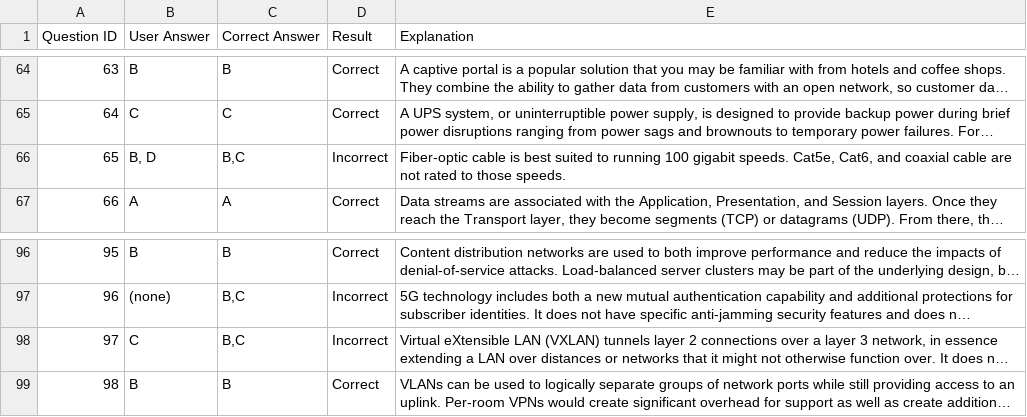
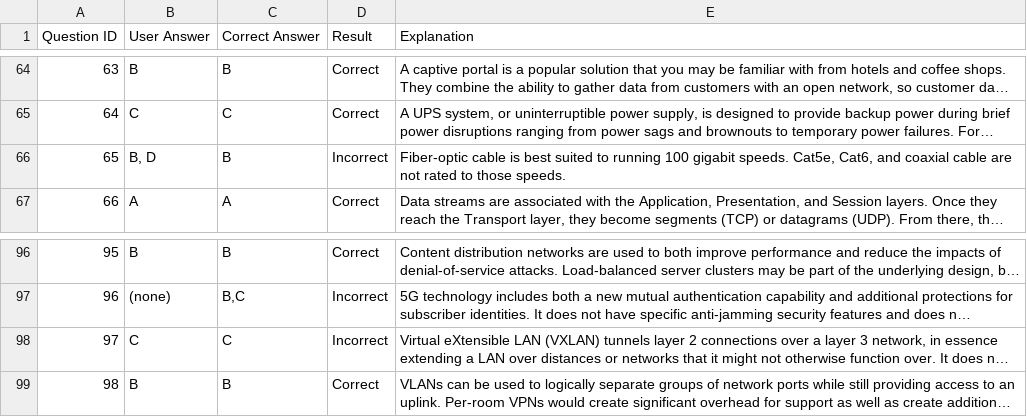
Before and after one commit to Mcc-Mak/isc-cissp-official-practice-tests-4th-edition, a CSV file: Log/domain4_results.csv, drawn as a sheet; only a part is shown, gaps mark what is left out; long unchanged cells end in …; the diff names each change by its address in the sheet, - before the commit and + after, or states it on an @@ line.

Commit message:
Log

```diff
--- a/Log/domain4_results.csv
+++ b/Log/domain4_results.csv
-C66 (Correct Answer): B,C
+C66 (Correct Answer): B
-C98 (Correct Answer): B,C
+C98 (Correct Answer): C
```
